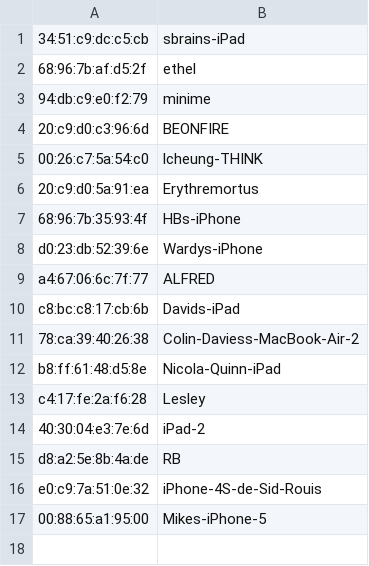
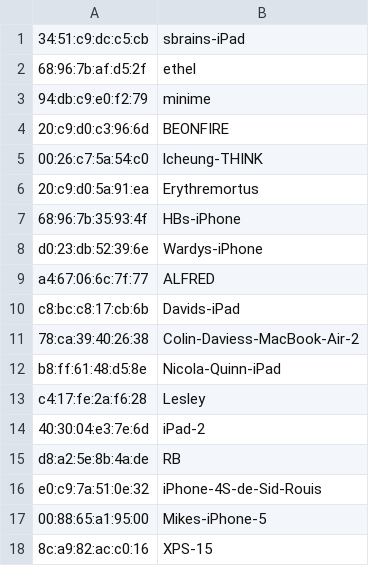
Before and after one commit to defsprite/citizens-office-app, a CSV file: server/mac_addresses.csv, drawn as a sheet; the diff names each change by its address in the sheet, - before the commit and + after, or states it on an @@ line.

```diff
--- a/server/mac_addresses.csv
+++ b/server/mac_addresses.csv
+row 18: 8c:a9:82:ac:c0:16 | XPS-15
```
Also changed, not shown: 3 other files.
